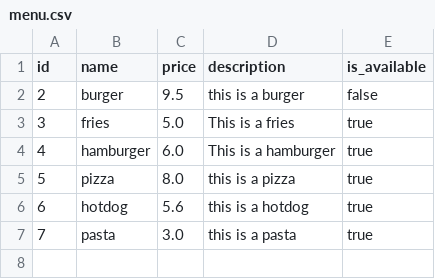
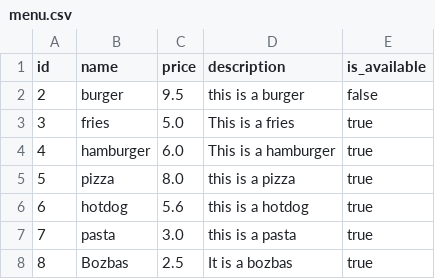
Before and after one commit to xelilovkamran/food_delivery_system, a CSV file: src/data/menu.csv, drawn as a sheet; the diff names each change by its address in the sheet, - before the commit and + after, or states it on an @@ line.

```diff
--- a/src/data/menu.csv
+++ b/src/data/menu.csv
+row 8: 8 | Bozbas | 2.5 | It is a bozbas | true
```
Also changed, not shown: src/data/users.csv, 6 other files.
